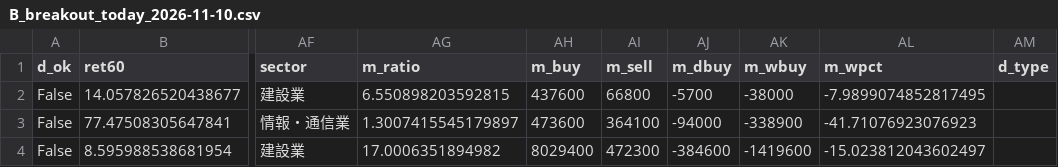
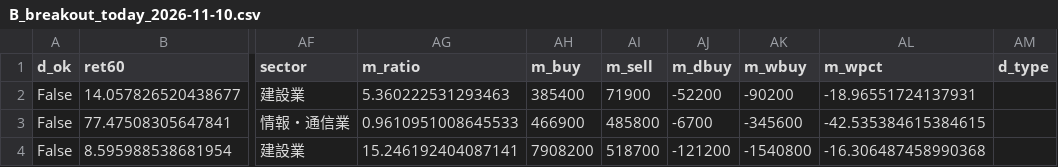
Before and after one commit to eplan4u-dotcom/kabu-screener, a CSV file: docs/B_breakout_today_2026-11-10.csv, drawn as a sheet; only a part is shown, gaps mark what is left out; the diff names each change by its address in the sheet, - before the commit and + after, or states it on an @@ line.

```diff
--- a/docs/B_breakout_today_2026-11-10.csv
+++ b/docs/B_breakout_today_2026-11-10.csv
-AG2 (m_ratio): 6.550898203592815
+AG2 (m_ratio): 5.360222531293463
-AH2 (m_buy): 437600
+AH2 (m_buy): 385400
-AI2 (m_sell): 66800
+AI2 (m_sell): 71900
-AJ2 (m_dbuy): -5700
+AJ2 (m_dbuy): -52200
-AK2 (m_wbuy): -38000
+AK2 (m_wbuy): -90200
-AL2 (m_wpct): -7.9899074852817495
+AL2 (m_wpct): -18.96551724137931
-AG3 (m_ratio): 1.3007415545179897
+AG3 (m_ratio): 0.9610951008645533
-AH3 (m_buy): 473600
+AH3 (m_buy): 466900
-AI3 (m_sell): 364100
+AI3 (m_sell): 485800
-AJ3 (m_dbuy): -94000
+AJ3 (m_dbuy): -6700
-AK3 (m_wbuy): -338900
+AK3 (m_wbuy): -345600
-AL3 (m_wpct): -41.71076923076923
+AL3 (m_wpct): -42.535384615384615
-AG4 (m_ratio): 17.0006351894982
+AG4 (m_ratio): 15.246192404087141
-AH4 (m_buy): 8029400
+AH4 (m_buy): 7908200
-AI4 (m_sell): 472300
+AI4 (m_sell): 518700
-AJ4 (m_dbuy): -384600
+AJ4 (m_dbuy): -121200
-AK4 (m_wbuy): -1419600
+AK4 (m_wbuy): -1540800
-AL4 (m_wpct): -15.023812043602497
+AL4 (m_wpct): -16.306487458990368
```
Also changed, not shown: data/signals/log.csv, docs/A_breakout_watch_2026-11-10.csv, 15 other files.
